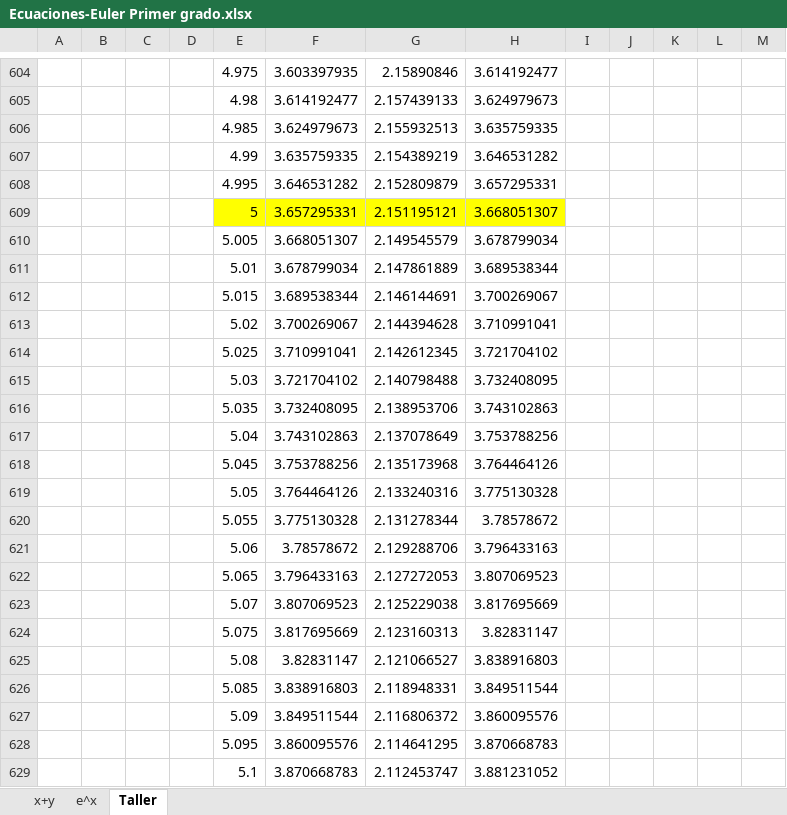
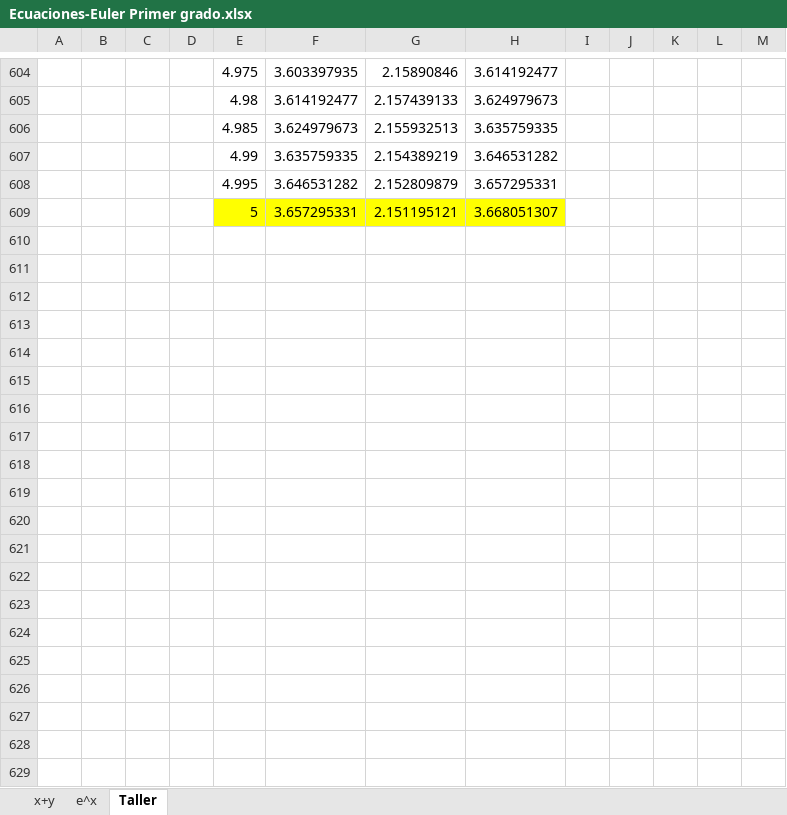
Before and after one commit to FabianMontoya-zz/MetodosNumericos, an Excel workbook: Excels/Ecuaciones-Euler Primer grado.xlsx, sheet Taller, drawn as a sheet; only a part is shown, gaps mark what is left out; values as stored, in another font and other column widths than the file's, no borders; charts and pictures not drawn; the diff covers the shown part only; the diff names each change by its address in the sheet, - before the commit and + after, or states it on an @@ line.

```diff
--- a/Excels/Ecuaciones-Euler Primer grado.xlsx (sheet Taller)
+++ b/Excels/Ecuaciones-Euler Primer grado.xlsx (sheet Taller)
-row 610:  |  |  |  | 5.005 | 3.668051307 | 2.149545579 | 3.678799034
-row 611:  |  |  |  | 5.01 | 3.678799034 | 2.147861889 | 3.689538344
-row 612:  |  |  |  | 5.015 | 3.689538344 | 2.146144691 | 3.700269067
-row 613:  |  |  |  | 5.02 | 3.700269067 | 2.144394628 | 3.710991041
-row 614:  |  |  |  | 5.025 | 3.710991041 | 2.142612345 | 3.721704102
-row 615:  |  |  |  | 5.03 | 3.721704102 | 2.140798488 | 3.732408095
-row 616:  |  |  |  | 5.035 | 3.732408095 | 2.138953706 | 3.743102863
-row 617:  |  |  |  | 5.04 | 3.743102863 | 2.137078649 | 3.753788256
-row 618:  |  |  |  | 5.045 | 3.753788256 | 2.135173968 | 3.764464126
-row 619:  |  |  |  | 5.05 | 3.764464126 | 2.133240316 | 3.775130328
-row 620:  |  |  |  | 5.055 | 3.775130328 | 2.131278344 | 3.78578672
-row 621:  |  |  |  | 5.06 | 3.78578672 | 2.129288706 | 3.796433163
-row 622:  |  |  |  | 5.065 | 3.796433163 | 2.127272053 | 3.807069523
-row 623:  |  |  |  | 5.07 | 3.807069523 | 2.125229038 | 3.817695669
-row 624:  |  |  |  | 5.075 | 3.817695669 | 2.123160313 | 3.82831147
-row 625:  |  |  |  | 5.08 | 3.82831147 | 2.121066527 | 3.838916803
-row 626:  |  |  |  | 5.085 | 3.838916803 | 2.118948331 | 3.849511544
-row 627:  |  |  |  | 5.09 | 3.849511544 | 2.116806372 | 3.860095576
-row 628:  |  |  |  | 5.095 | 3.860095576 | 2.114641295 | 3.870668783
-row 629:  |  |  |  | 5.1 | 3.870668783 | 2.112453747 | 3.881231052
```
Also changed, not shown: 378 removed rows elsewhere in this sheet, charts or pictures, Excels/Ecuaciones-Euler Segundo Grado.xlsx, 3 other files.
